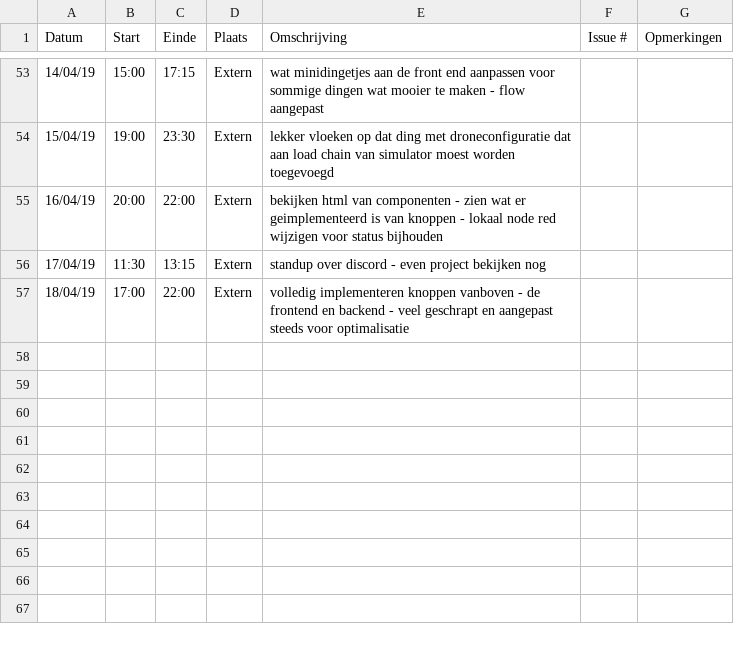
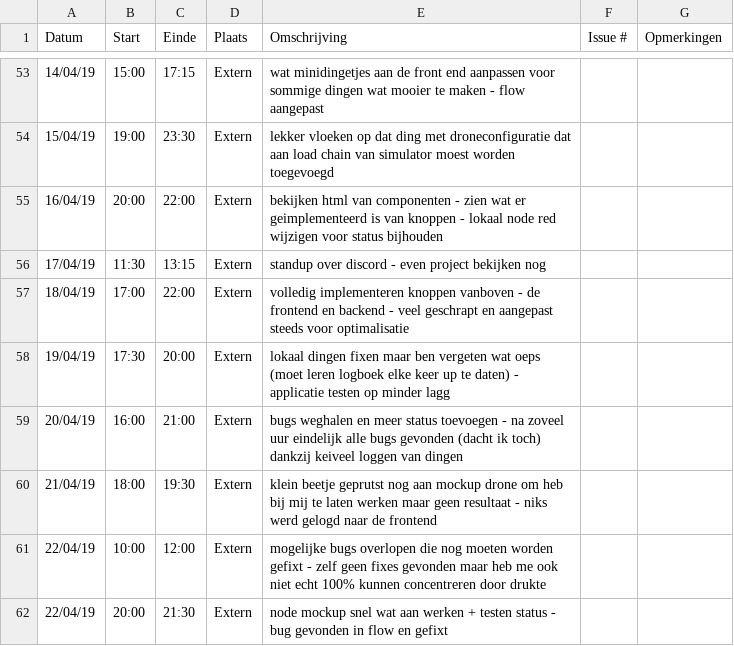
Before and after one commit to WouterStemgee/inventory-management-system-autonomous-drones, a CSV file: logboeken/MoeyersoonsRoel.csv, drawn as a sheet; only a part is shown, gaps mark what is left out.

Commit message:
Update MoeyersoonsRoel.csv

```diff
--- a/logboeken/MoeyersoonsRoel.csv
+++ b/logboeken/MoeyersoonsRoel.csv
@@ -57 +57,6 @@ Datum,Start,Einde,Plaats,Omschrijving,Issue #,Opmerkingen
 18/04/19,17:00,22:00,Extern, volledig implementeren knoppen vanboven - de frontend en backend - veel geschrapt en aangepast steeds voor optimalisatie,,
+19/04/19,17:30,20:00,Extern, lokaal dingen fixen maar ben vergeten wat oeps (moet leren logboek elke keer up te daten) - applicatie testen op minder lagg,,
+20/04/19,16:00,21:00,Extern, bugs weghalen en meer status toevoegen - na zoveel uur eindelijk alle bugs gevonden (dacht ik toch) dankzij keiveel loggen van dingen,,
+21/04/19,18:00,19:30,Extern, klein beetje geprutst nog aan mockup drone om heb bij mij te laten werken maar geen resultaat - niks werd gelogd naar de frontend,,
+22/04/19,10:00,12:00,Extern, mogelijke bugs overlopen die nog moeten worden gefixt - zelf geen fixes gevonden maar heb me ook niet echt 100% kunnen concentreren door drukte,,
+22/04/19,20:00,21:30,Extern, node mockup snel wat aan werken + testen status  - bug gevonden in flow en gefixt,,
```
